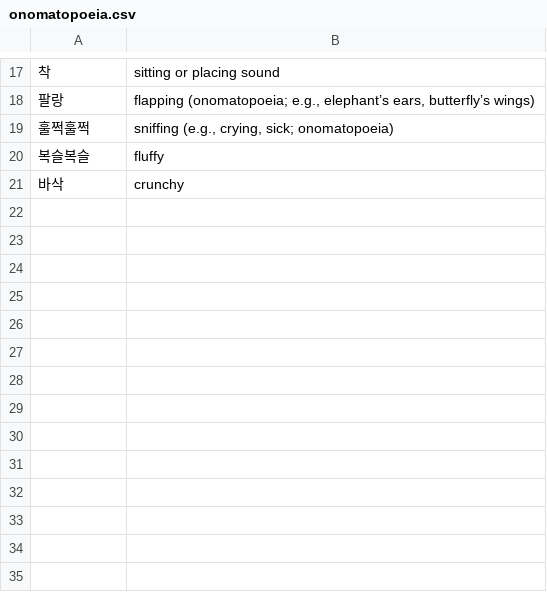
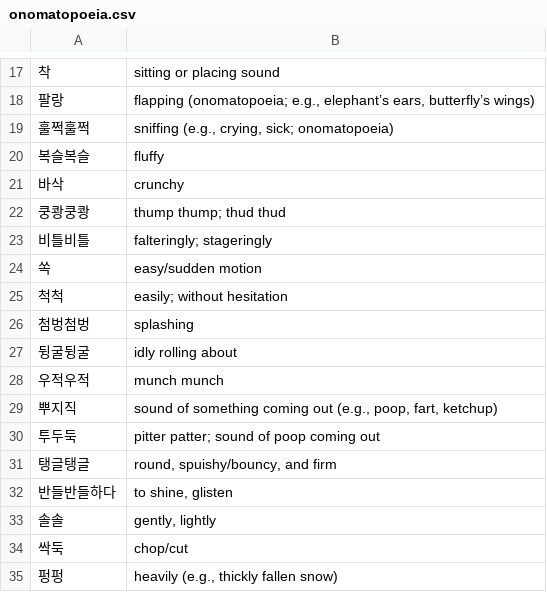
Before and after one commit to bryanesmith/flashcards, a CSV file: Korean Language/onomatopoeia.csv, drawn as a sheet; only a part is shown, gaps mark what is left out.

```diff
--- a/Korean Language/onomatopoeia.csv
+++ b/Korean Language/onomatopoeia.csv
@@ -21 +21,15 @@
 "바삭","crunchy"
+"쿵쾅쿵쾅","thump thump; thud thud"
+"비틀비틀","falteringly; stageringly"
+"쏙","easy/sudden motion"
+"척척","easily; without hesitation"
+"첨벙첨벙","splashing"
+"뒹굴뒹굴","idly rolling about"
+"우적우적","munch munch"
+"뿌지직","sound of something coming out (e.g., poop, fart, ketchup)"
+"투두둑","pitter patter; sound of poop coming out"
+"탱글탱글","round, spuishy/bouncy, and firm"
+"반들반들하다","to shine, glisten"
+"솔솔","gently, lightly"
+"싹둑","chop/cut"
+"펑펑","heavily (e.g., thickly fallen snow)"
```
Also changed, not shown: Korean Language/misc.csv.
